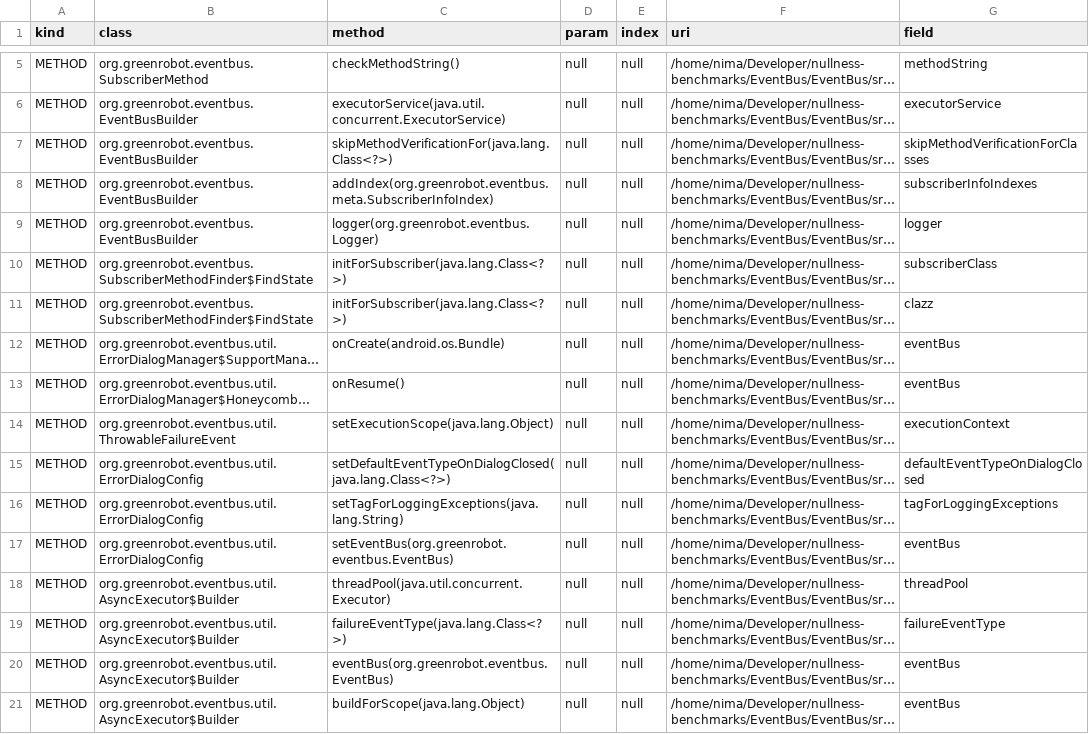
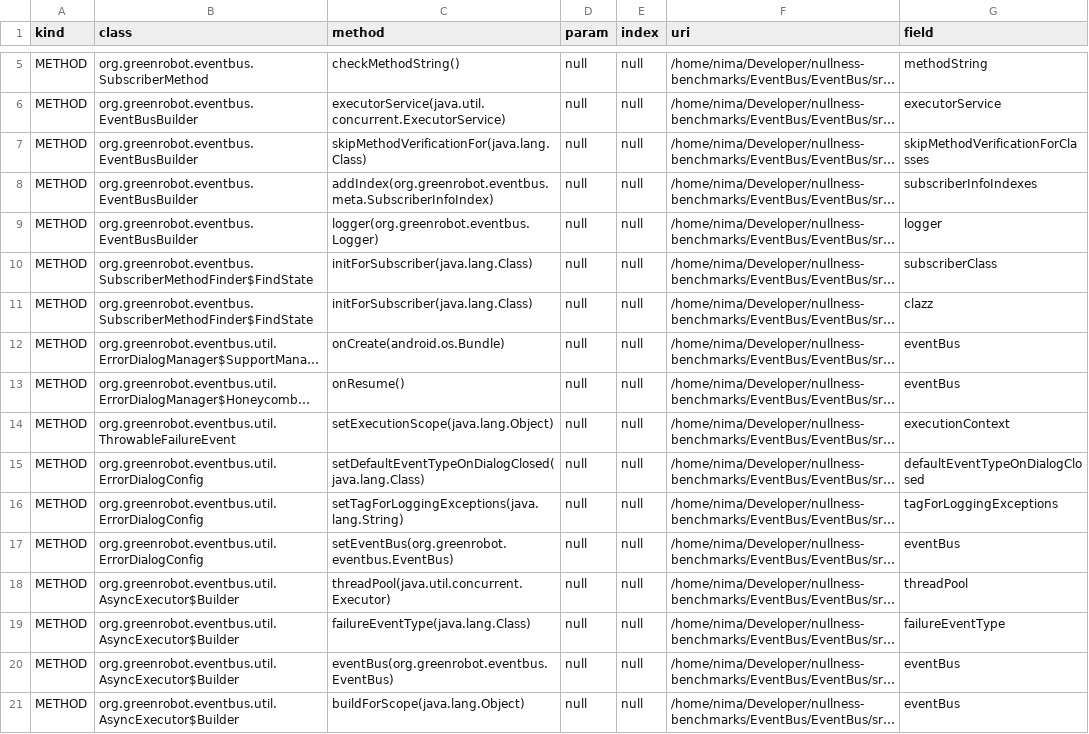
Before and after one commit to nimakarimipour/EventBus, a TSV file: annotator-out/0/field_init.tsv, drawn as a sheet; only a part is shown, gaps mark what is left out; long unchanged cells end in …; the diff names each change by its address in the sheet, - before the commit and + after, or states it on an @@ line.

```diff
--- a/annotator-out/0/field_init.tsv
+++ b/annotator-out/0/field_init.tsv
-C7 (method): skipMethodVerificationFor(java.lang.Class<?>)
+C7 (method): skipMethodVerificationFor(java.lang.Class)
-C10:C11 (method): initForSubscriber(java.lang.Class<?>)
+C10:C11 (method): initForSubscriber(java.lang.Class)
-C15 (method): setDefaultEventTypeOnDialogClosed(java.lang.Class<?>)
+C15 (method): setDefaultEventTypeOnDialogClosed(java.lang.Class)
-C19 (method): failureEventType(java.lang.Class<?>)
+C19 (method): failureEventType(java.lang.Class)
```
Also changed, not shown: annotator-out/0/errors.tsv, 15 other files.
